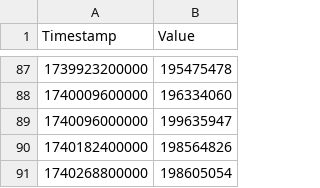
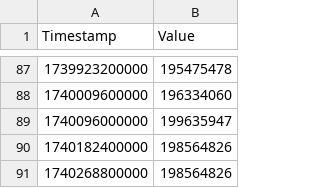
Before and after one commit to calee14/tokapi, a CSV file: spotify_reach_datasets/spotify_reach_series_c7vi4fny.csv, drawn as a sheet; only a part is shown, gaps mark what is left out.

```diff
--- a/spotify_reach_datasets/spotify_reach_series_c7vi4fny.csv
+++ b/spotify_reach_datasets/spotify_reach_series_c7vi4fny.csv
@@ -90,2 +90,2 @@ Timestamp,Value
 1740182400000,198564826
-1740268800000,198605054
+1740268800000,198564826
```
Also changed, not shown: spotify_reach_datasets/spotify_reach_series_50rq9nmp.csv, spotify_reach_datasets/spotify_reach_series_fc8qjl3m.csv, 50 other files.
